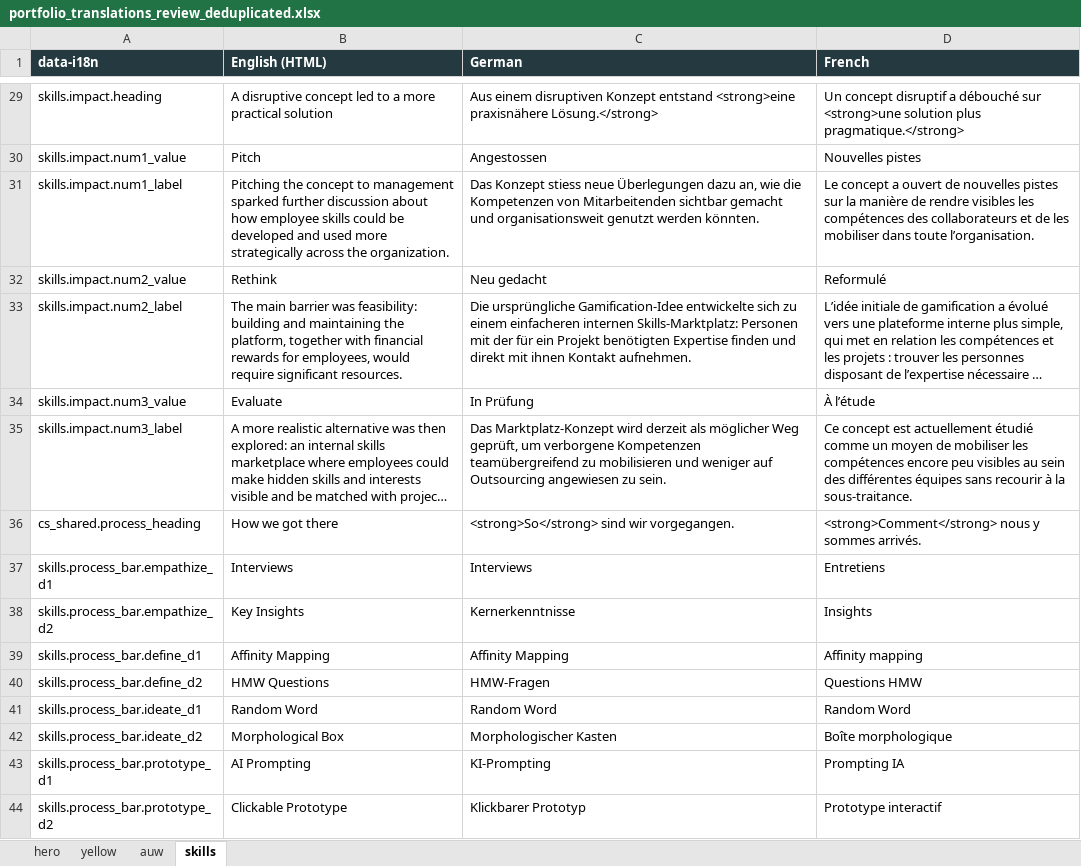
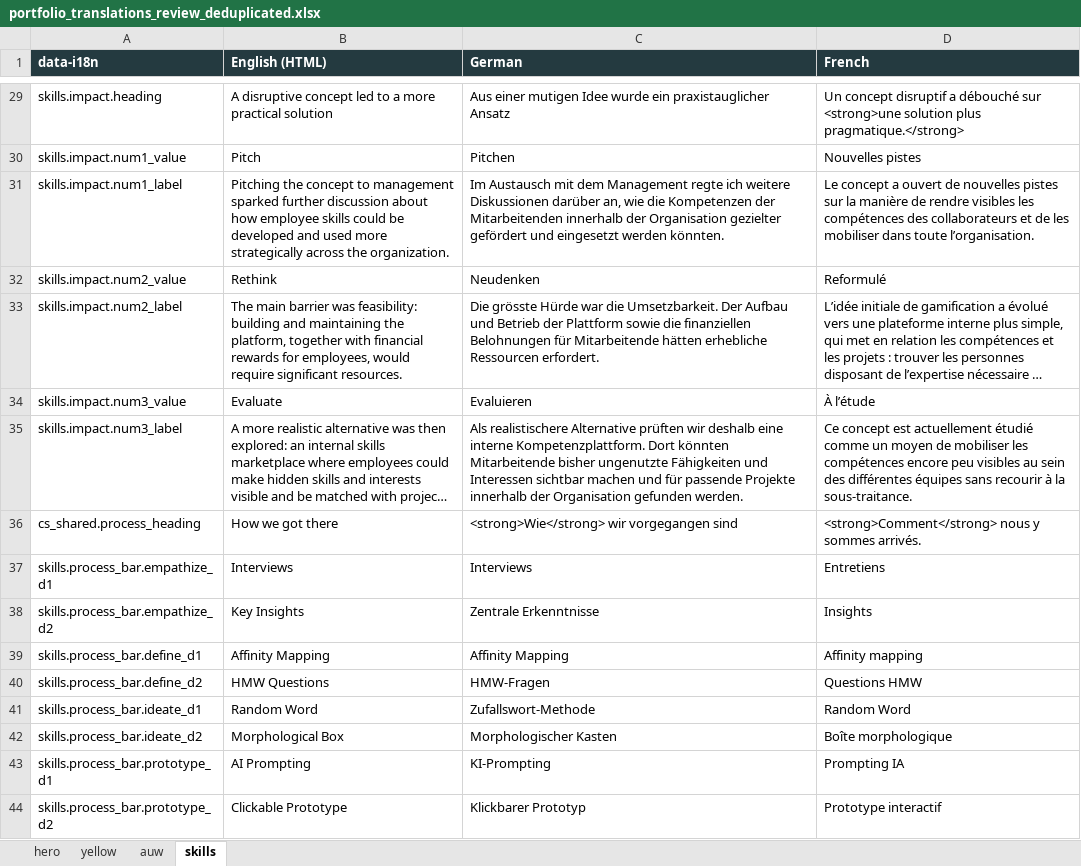
Before and after one commit to anoukfontaine/Portfolio, an Excel workbook: translations/portfolio_translations_review_deduplicated.xlsx, sheet skills, drawn as a sheet; only a part is shown, gaps mark what is left out; long unchanged cells end in …; values as stored, in another font and other column widths than the file's, no borders; the diff covers the shown part only; the diff names each change by its address in the sheet, - before the commit and + after, or states it on an @@ line.

```diff
--- a/translations/portfolio_translations_review_deduplicated.xlsx (sheet skills)
+++ b/translations/portfolio_translations_review_deduplicated.xlsx (sheet skills)
-C29 (German): Aus einem disruptiven Konzept entstand <strong>eine praxisnähere Lösung.</strong>
+C29 (German): Aus einer mutigen Idee wurde ein praxistauglicher Ansatz
-C30 (German): Angestossen
+C30 (German): Pitchen
-C31 (German): Das Konzept stiess neue Überlegungen dazu an, wie die Kompetenzen von Mitarbeitenden sichtbar gemacht und organisationsweit genutzt werden könnten.
+C31 (German): Im Austausch mit dem Management regte ich weitere Diskussionen darüber an, wie die Kompetenzen der Mitarbeitenden innerhalb der Organisation gezielter gefördert und eingesetzt werden könnten.
-C32 (German): Neu gedacht
+C32 (German): Neudenken
-C33 (German): Die ursprüngliche Gamification-Idee entwickelte sich zu einem einfacheren internen Skills-Marktplatz: Personen mit der für ein Projekt benötigten Expertise finden und direkt mit ihnen Kontakt aufnehmen.
+C33 (German): Die grösste Hürde war die Umsetzbarkeit. Der Aufbau und Betrieb der Plattform sowie die finanziellen Belohnungen für Mitarbeitende hätten erhebliche Ressourcen erfordert.
-C34 (German): In Prüfung
+C34 (German): Evaluieren
-C35 (German): Das Marktplatz-Konzept wird derzeit als möglicher Weg geprüft, um verborgene Kompetenzen teamübergreifend zu mobilisieren und weniger auf Outsourcing angewiesen zu sein.
+C35 (German): Als realistischere Alternative prüften wir deshalb eine interne Kompetenzplattform. Dort könnten Mitarbeitende bisher ungenutzte Fähigkeiten und Interessen sichtbar machen und für passende Projekte innerhalb der Organisation gefunden werden.
-C36 (German): <strong>So</strong> sind wir vorgegangen.
+C36 (German): <strong>Wie</strong> wir vorgegangen sind
-C38 (German): Kernerkenntnisse
+C38 (German): Zentrale Erkenntnisse
-C41 (German): Random Word
+C41 (German): Zufallswort-Methode
```
Also changed, not shown: 43 edited cells and cell formats elsewhere in this sheet, sheet yellow, sheet auw, sheet hero, 6 other files.
